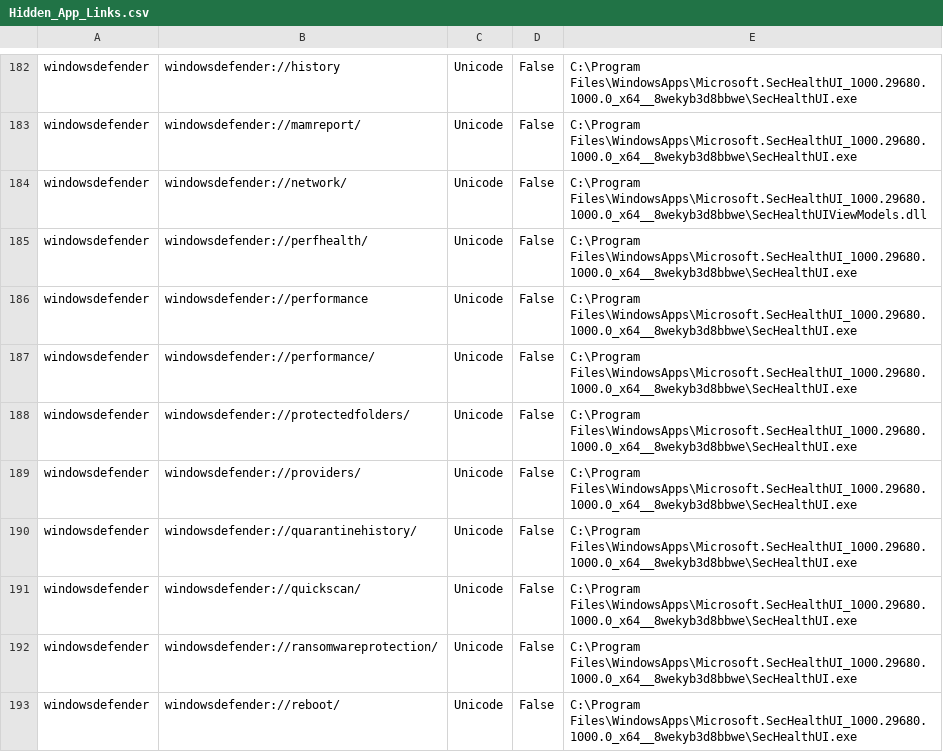
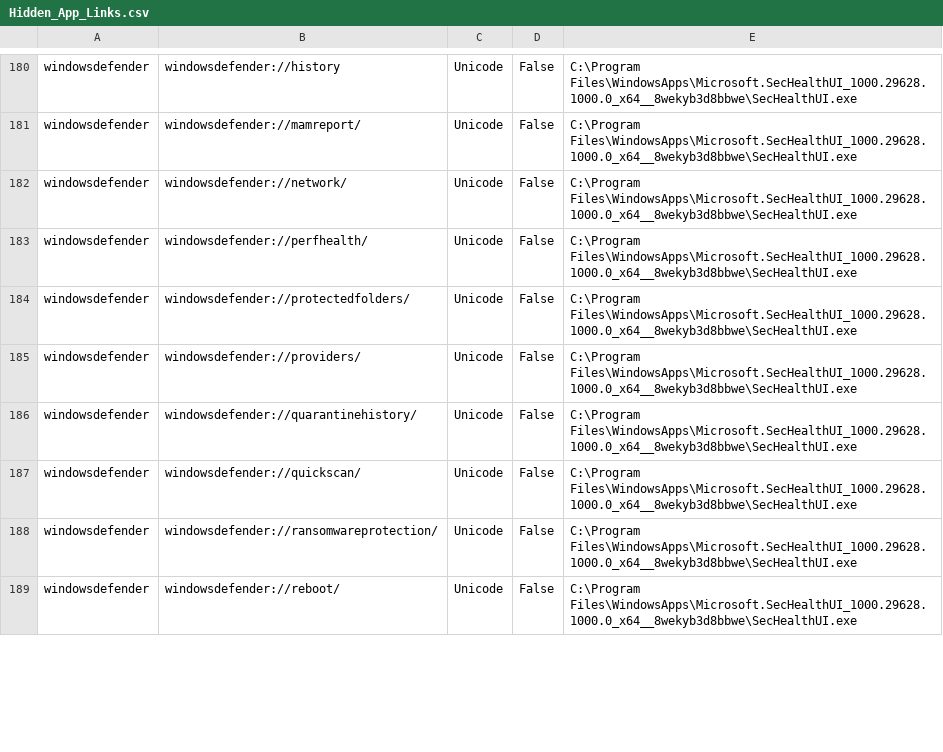
Before and after one commit to ThioJoe/Windows-Feature-ID-Scanner, a CSV file: data/builds/26300.9974-AMD64/super-god-mode/Hidden_App_Links.csv, drawn as a sheet; only a part is shown, gaps mark what is left out; the diff covers the shown part only.

```diff
--- a/data/builds/26300.9974-AMD64/super-god-mode/Hidden_App_Links.csv
+++ b/data/builds/26300.9974-AMD64/super-god-mode/Hidden_App_Links.csv
@@ -182,12 +180,10 @@
-"windowsdefender","windowsdefender://history","Unicode","False","C:\Program Files\WindowsApps\Microsoft.SecHealthUI_1000.29680.1000.0_x64__8wekyb3d8bbwe\SecHealthUI.exe"
-"windowsdefender","windowsdefender://mamreport/","Unicode","False","C:\Program Files\WindowsApps\Microsoft.SecHealthUI_1000.29680.1000.0_x64__8wekyb3d8bbwe\SecHealthUI.exe"
-"windowsdefender","windowsdefender://network/","Unicode","False","C:\Program Files\WindowsApps\Microsoft.SecHealthUI_1000.29680.1000.0_x64__8wekyb3d8bbwe\SecHealthUIViewModels.dll"
-"windowsdefender","windowsdefender://perfhealth/","Unicode","False","C:\Program Files\WindowsApps\Microsoft.SecHealthUI_1000.29680.1000.0_x64__8wekyb3d8bbwe\SecHealthUI.exe"
-"windowsdefender","windowsdefender://performance","Unicode","False","C:\Program Files\WindowsApps\Microsoft.SecHealthUI_1000.29680.1000.0_x64__8wekyb3d8bbwe\SecHealthUI.exe"
-"windowsdefender","windowsdefender://performance/","Unicode","False","C:\Program Files\WindowsApps\Microsoft.SecHealthUI_1000.29680.1000.0_x64__8wekyb3d8bbwe\SecHealthUI.exe"
-"windowsdefender","windowsdefender://protectedfolders/","Unicode","False","C:\Program Files\WindowsApps\Microsoft.SecHealthUI_1000.29680.1000.0_x64__8wekyb3d8bbwe\SecHealthUI.exe"
-"windowsdefender","windowsdefender://providers/","Unicode","False","C:\Program Files\WindowsApps\Microsoft.SecHealthUI_1000.29680.1000.0_x64__8wekyb3d8bbwe\SecHealthUI.exe"
-"windowsdefender","windowsdefender://quarantinehistory/","Unicode","False","C:\Program Files\WindowsApps\Microsoft.SecHealthUI_1000.29680.1000.0_x64__8wekyb3d8bbwe\SecHealthUI.exe"
-"windowsdefender","windowsdefender://quickscan/","Unicode","False","C:\Program Files\WindowsApps\Microsoft.SecHealthUI_1000.29680.1000.0_x64__8wekyb3d8bbwe\SecHealthUI.exe"
-"windowsdefender","windowsdefender://ransomwareprotection/","Unicode","False","C:\Program Files\WindowsApps\Microsoft.SecHealthUI_1000.29680.1000.0_x64__8wekyb3d8bbwe\SecHealthUI.exe"
-"windowsdefender","windowsdefender://reboot/","Unicode","False","C:\Program Files\WindowsApps\Microsoft.SecHealthUI_1000.29680.1000.0_x64__8wekyb3d8bbwe\SecHealthUI.exe"
+"windowsdefender","windowsdefender://history","Unicode","False","C:\Program Files\WindowsApps\Microsoft.SecHealthUI_1000.29628.1000.0_x64__8wekyb3d8bbwe\SecHealthUI.exe"
+"windowsdefender","windowsdefender://mamreport/","Unicode","False","C:\Program Files\WindowsApps\Microsoft.SecHealthUI_1000.29628.1000.0_x64__8wekyb3d8bbwe\SecHealthUI.exe"
+"windowsdefender","windowsdefender://network/","Unicode","False","C:\Program Files\WindowsApps\Microsoft.SecHealthUI_1000.29628.1000.0_x64__8wekyb3d8bbwe\SecHealthUI.exe"
+"windowsdefender","windowsdefender://perfhealth/","Unicode","False","C:\Program Files\WindowsApps\Microsoft.SecHealthUI_1000.29628.1000.0_x64__8wekyb3d8bbwe\SecHealthUI.exe"
+"windowsdefender","windowsdefender://protectedfolders/","Unicode","False","C:\Program Files\WindowsApps\Microsoft.SecHealthUI_1000.29628.1000.0_x64__8wekyb3d8bbwe\SecHealthUI.exe"
+"windowsdefender","windowsdefender://providers/","Unicode","False","C:\Program Files\WindowsApps\Microsoft.SecHealthUI_1000.29628.1000.0_x64__8wekyb3d8bbwe\SecHealthUI.exe"
+"windowsdefender","windowsdefender://quarantinehistory/","Unicode","False","C:\Program Files\WindowsApps\Microsoft.SecHealthUI_1000.29628.1000.0_x64__8wekyb3d8bbwe\SecHealthUI.exe"
+"windowsdefender","windowsdefender://quickscan/","Unicode","False","C:\Program Files\WindowsApps\Microsoft.SecHealthUI_1000.29628.1000.0_x64__8wekyb3d8bbwe\SecHealthUI.exe"
+"windowsdefender","windowsdefender://ransomwareprotection/","Unicode","False","C:\Program Files\WindowsApps\Microsoft.SecHealthUI_1000.29628.1000.0_x64__8wekyb3d8bbwe\SecHealthUI.exe"
+"windowsdefender","windowsdefender://reboot/","Unicode","False","C:\Program Files\WindowsApps\Microsoft.SecHealthUI_1000.29628.1000.0_x64__8wekyb3d8bbwe\SecHealthUI.exe"
```
Also changed, not shown: 2 removed rows and 38 edited cells elsewhere in this file, data/builds/26300.9974-AMD64/super-god-mode/URL_Protocols.csv, 9 other files.
